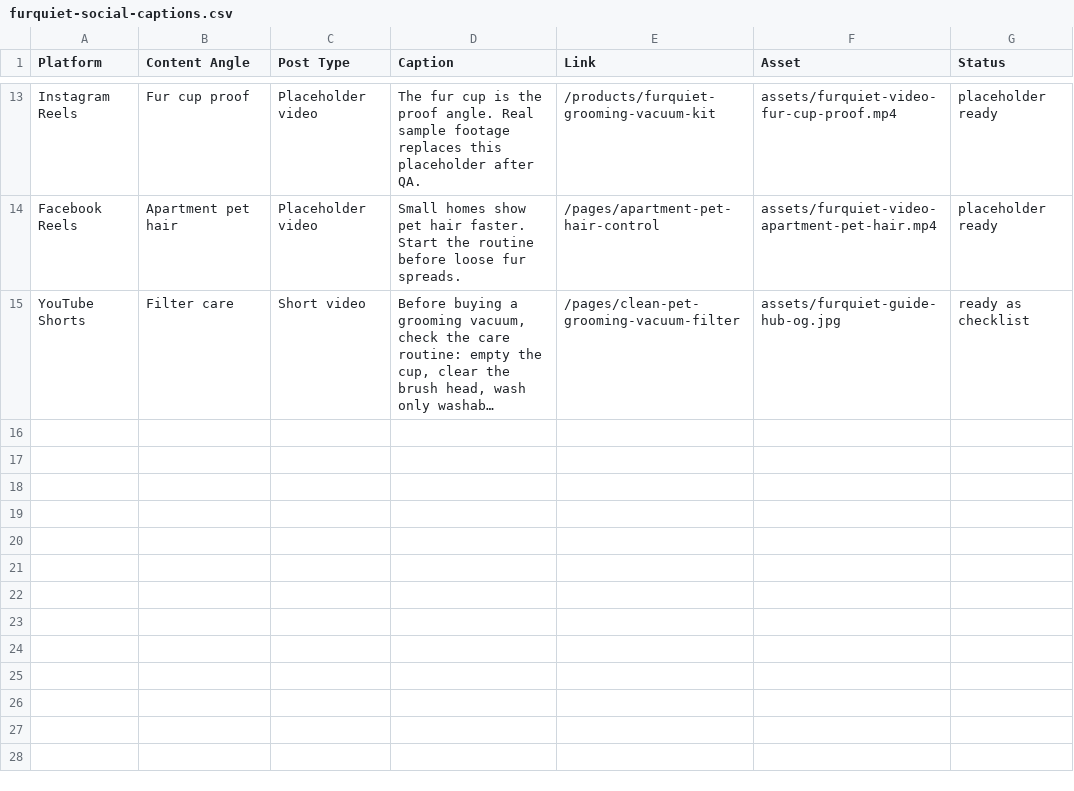
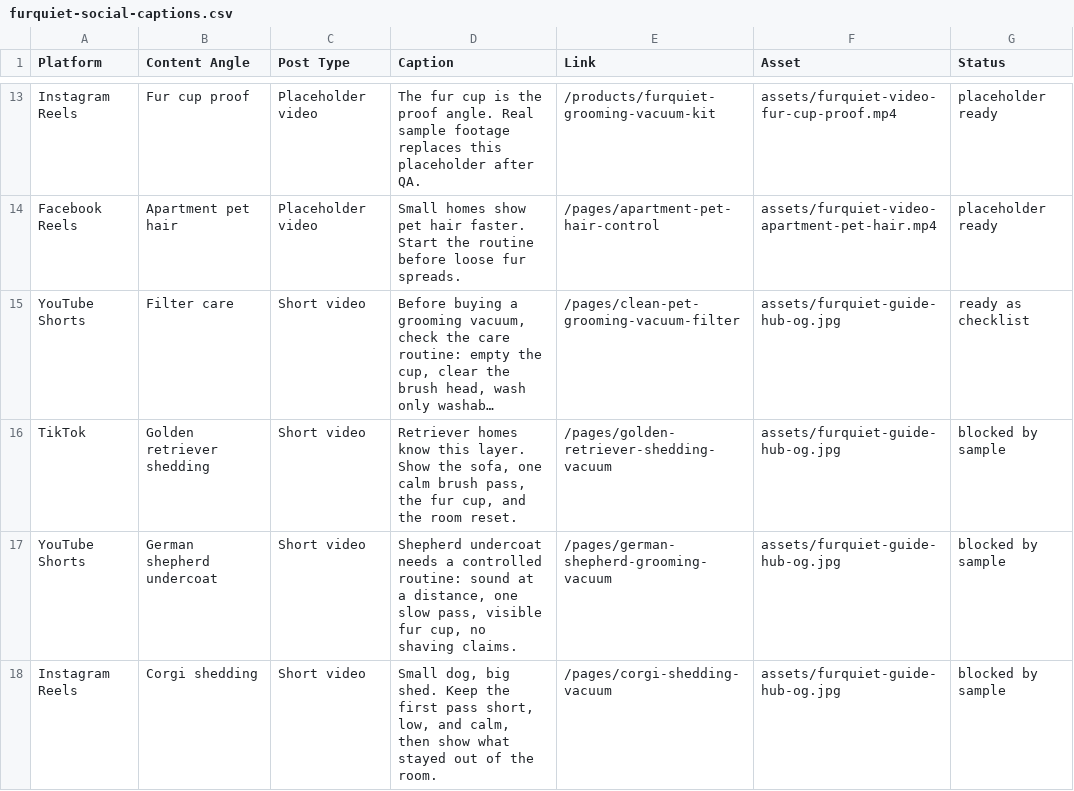
Before and after one commit to kboogie593/shopify-water-shoes-theme, a CSV file: data/furquiet-social-captions.csv, drawn as a sheet; only a part is shown, gaps mark what is left out; long unchanged cells end in …; the diff names each change by its address in the sheet, - before the commit and + after, or states it on an @@ line.

Commit message:
Add FurQuiet breed GEO guides

```diff
--- a/data/furquiet-social-captions.csv
+++ b/data/furquiet-social-captions.csv
+row 16: TikTok | Golden retriever shedding | Short video | Retriever homes know this layer. Show the sofa, one calm brush pass, the fur cup, and the room reset. | /pages/golden-retriever-shedding-vacuum | assets/furquiet-guide-hub-og.jpg | blocked by sample
+row 17: YouTube Shorts | German shepherd undercoat | Short video | Shepherd undercoat needs a controlled routine: sound at a distance, one slow pass, visible fur cup, no shaving claims. | /pages/german-shepherd-grooming-vacuum | assets/furquiet-guide-hub-og.jpg | blocked by sample
+row 18: Instagram Reels | Corgi shedding | Short video | Small dog, big shed. Keep the first pass short, low, and calm, then show what stayed out of the room. | /pages/corgi-shedding-vacuum | assets/furquiet-guide-hub-og.jpg | blocked by sample
```
Also changed, not shown: data/furquiet-30-day-social-plan.csv, data/furquiet-geo-content-backlog.csv, 9 other files.
